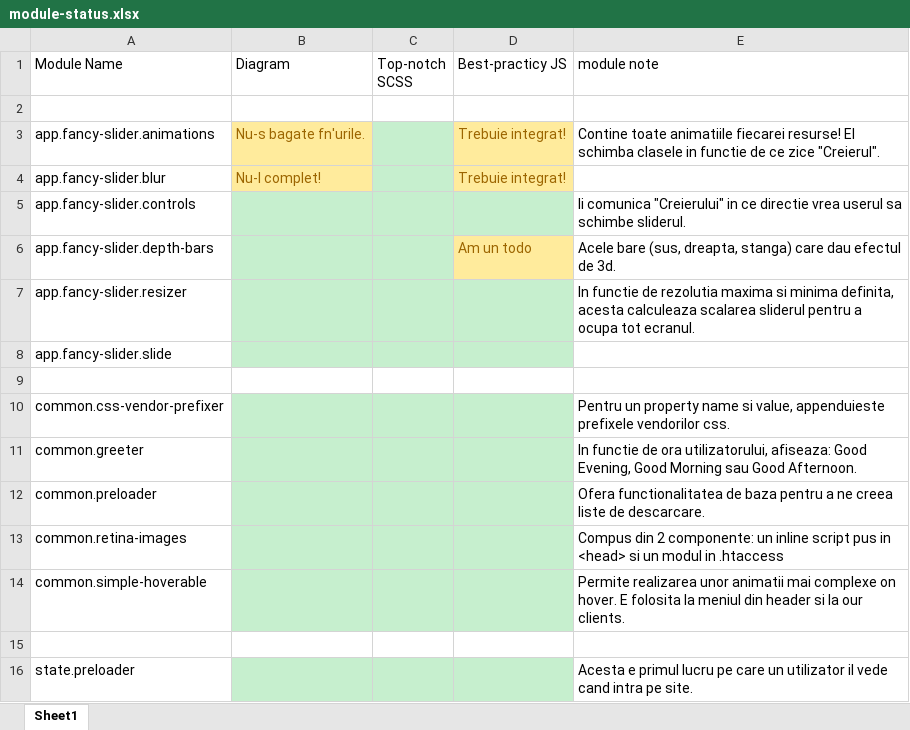
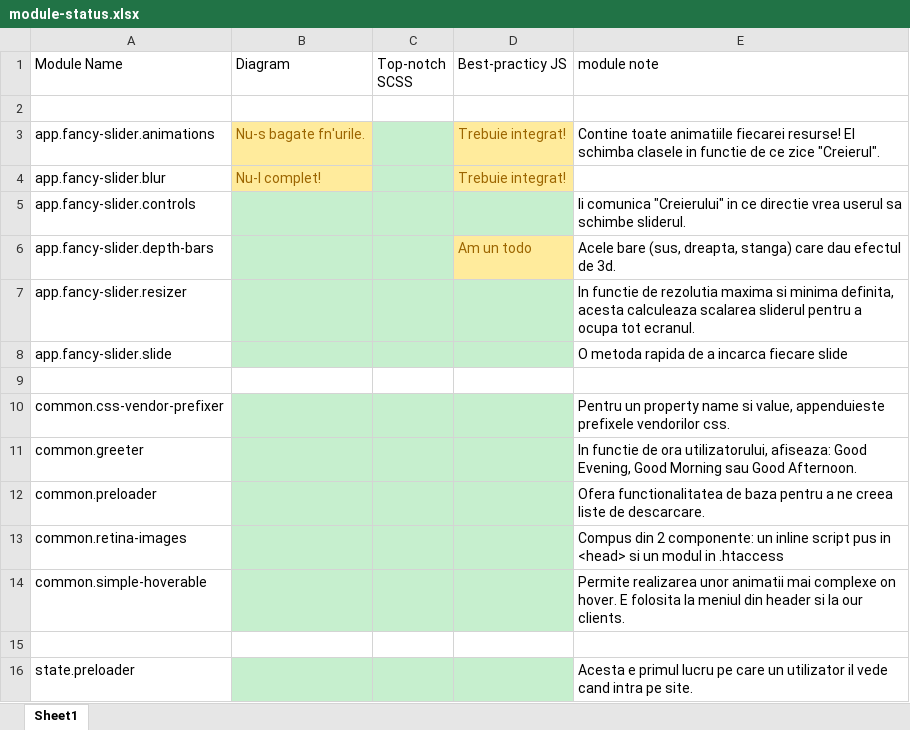
Before and after one commit to HyperionCreative/hyperion.co, an Excel workbook: diagrams/module-status.xlsx, sheet Sheet1, drawn as a sheet; values as stored, in another font and other column widths than the file's, no borders; the diff names each change by its address in the sheet, - before the commit and + after, or states it on an @@ line.

Commit message:
Updated the slides module
I've made all the needed changes as I'm preparing to integrate velocity!

```diff
--- a/diagrams/module-status.xlsx (sheet Sheet1)
+++ b/diagrams/module-status.xlsx (sheet Sheet1)
-E8 (module note): (empty)
+E8 (module note): O metoda rapida de a incarca fiecare slide
```
Also changed, not shown: 6 other files.
